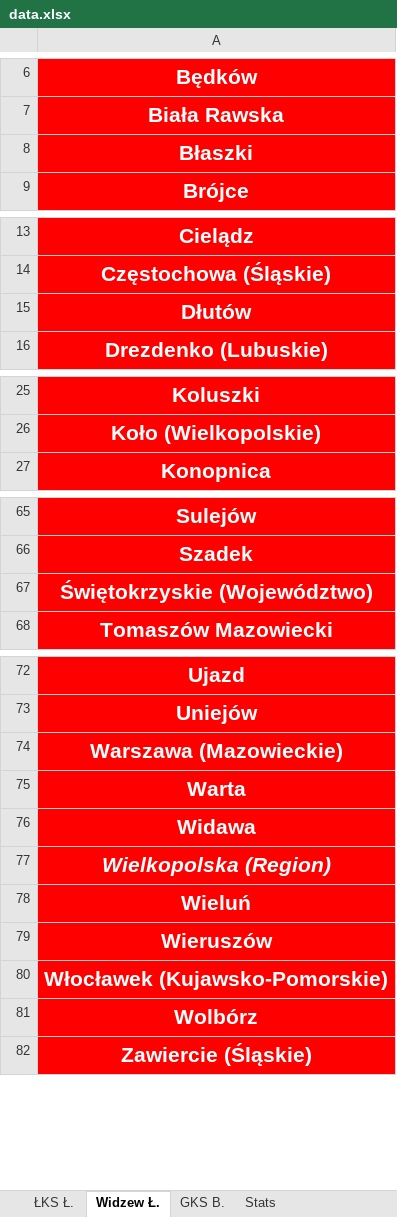
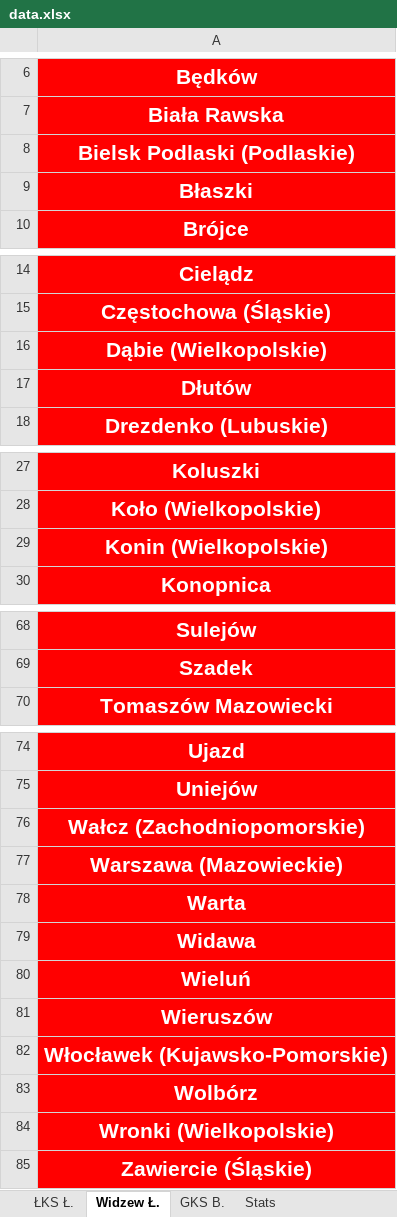
Before and after one commit to jxnge/map-and-stats, an Excel workbook: Data/Distribution of fans in Lodz Voivodship/data.xlsx, sheet Widzew Ł., drawn as a sheet; only a part is shown, gaps mark what is left out; values as stored, in another font and other column widths than the file's, no borders; removed rows and columns are numbered as before the commit, all else as after; the diff names each change by its address in the sheet, - before the commit and + after, or states it on an @@ line.

```diff
--- a/Data/Distribution of fans in Lodz Voivodship/data.xlsx (sheet Widzew Ł.)
+++ b/Data/Distribution of fans in Lodz Voivodship/data.xlsx (sheet Widzew Ł.)
+row 8: Bielsk Podlaski (Podlaskie)
+row 16: Dąbie (Wielkopolskie)
+row 29: Konin (Wielkopolskie)
-row 67: Świętokrzyskie (Województwo)
+row 76: Wałcz (Zachodniopomorskie)
-row 77: Wielkopolska (Region)
+row 84: Wronki (Wielkopolskie)
```
Also changed, not shown: sheet Stats, 13 other files.
